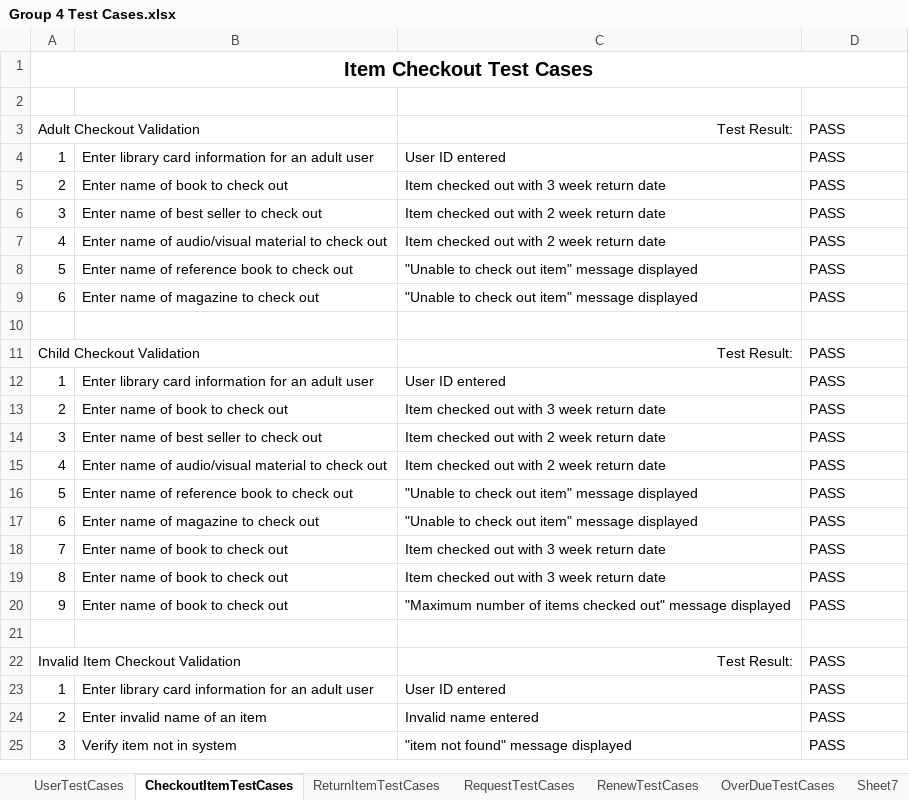
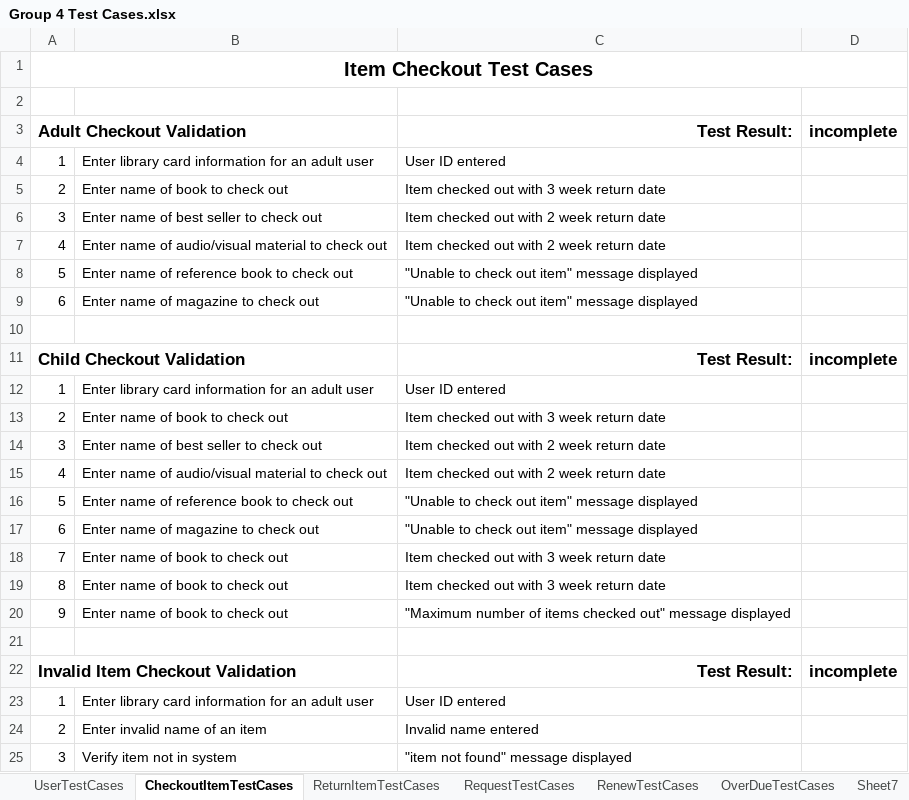
Before and after one commit to CharlieCoxAustin/GroupAssignment2, an Excel workbook: Group 4 Test Cases.xlsx, sheet CheckoutItemTestCases, drawn as a sheet; values as stored, in another font and other column widths than the file's, no borders; charts and pictures and conditional formats not drawn; the diff names each change by its address in the sheet, - before the commit and + after, or states it on an @@ line.

Commit message:
Additional test cases with Pass/Fail formatting

```diff
--- a/Group 4 Test Cases.xlsx (sheet CheckoutItemTestCases)
+++ b/Group 4 Test Cases.xlsx (sheet CheckoutItemTestCases)
-A3 bold: off
+A3 bold: on, text size: larger
-C3:D3 bold: off
+C3:D3 bold: on, text size: larger
-D3: PASS
+D3: incomplete
-D4:D9: PASS
+D4:D9: (empty)
-A11 bold: off
+A11 bold: on, text size: larger
-C11:D11 bold: off
+C11:D11 bold: on, text size: larger
-D11: PASS
+D11: incomplete
-D12:D20: PASS
+D12:D20: (empty)
-A22 bold: off
+A22 bold: on, text size: larger
-C22:D22 bold: off
+C22:D22 bold: on, text size: larger
-D22: PASS
+D22: incomplete
-D23:D25: PASS
+D23:D25: (empty)
```
Also changed, not shown: sheet RequestTestCases, sheet RenewTestCases, sheet ReturnItemTestCases, sheet UserTestCases.
